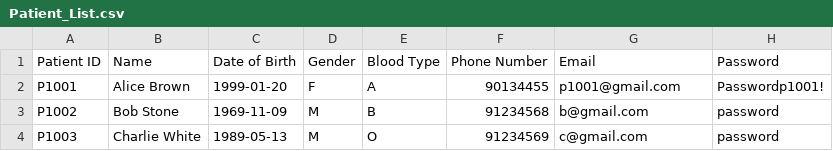
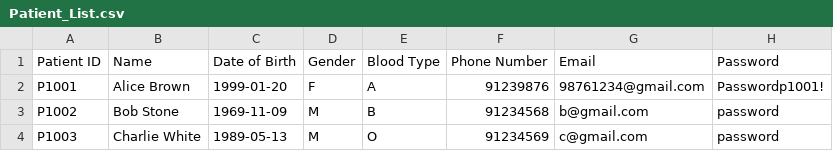
Before and after one commit to feliciahxy/SC2002-OOP-HMS, a CSV file: data/Patient_List.csv, drawn as a sheet.

Commit message:
write patient & staff into respective csv

```diff
--- a/data/Patient_List.csv
+++ b/data/Patient_List.csv
@@ -1,3 +1,3 @@
 Patient ID,Name,Date of Birth,Gender,Blood Type,Phone Number,Email,Password
-P1001,Alice Brown,1999-01-20,F,A,90134455,p1001@gmail.com,Passwordp1001!
+P1001,Alice Brown,1999-01-20,F,A,91239876,98761234@gmail.com,Passwordp1001!
 P1002,Bob Stone,1969-11-09,M,B,91234568,b@gmail.com,password
```
Also changed, not shown: data/Staff_List.csv, 2 other files.
